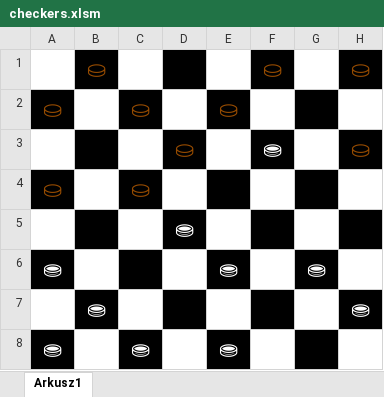
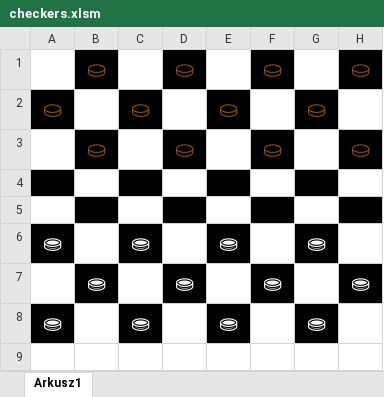
Before and after one commit to marzenie/checkers-excel, an Excel workbook: checkers.xlsm, sheet Arkusz1, drawn as a sheet; values as stored, in another font and other column widths than the file's, no borders; charts and pictures not drawn; the diff names each change by its address in the sheet, - before the commit and + after, or states it on an @@ line.

```diff
--- a/checkers.xlsm (sheet Arkusz1)
+++ b/checkers.xlsm (sheet Arkusz1)
-D1: (empty)
+D1: ⛀
-G2: (empty)
+G2: ⛀
-B3: (empty)
+B3: ⛀
-F3: ⛂
+F3: ⛀
-F3 text colour: #FFFFFF
+F3 text colour: #964B00
-row 4: ⛀ |  | ⛀
+row 4: (empty)
-D5: ⛂
+D5: (empty)
-C6: (empty)
+C6: ⛂
-D7: (empty)
+D7: ⛂
-F7: (empty)
+F7: ⛂
-G8: (empty)
+G8: ⛂
```
Also changed, not shown: charts or pictures, 1 other file.
